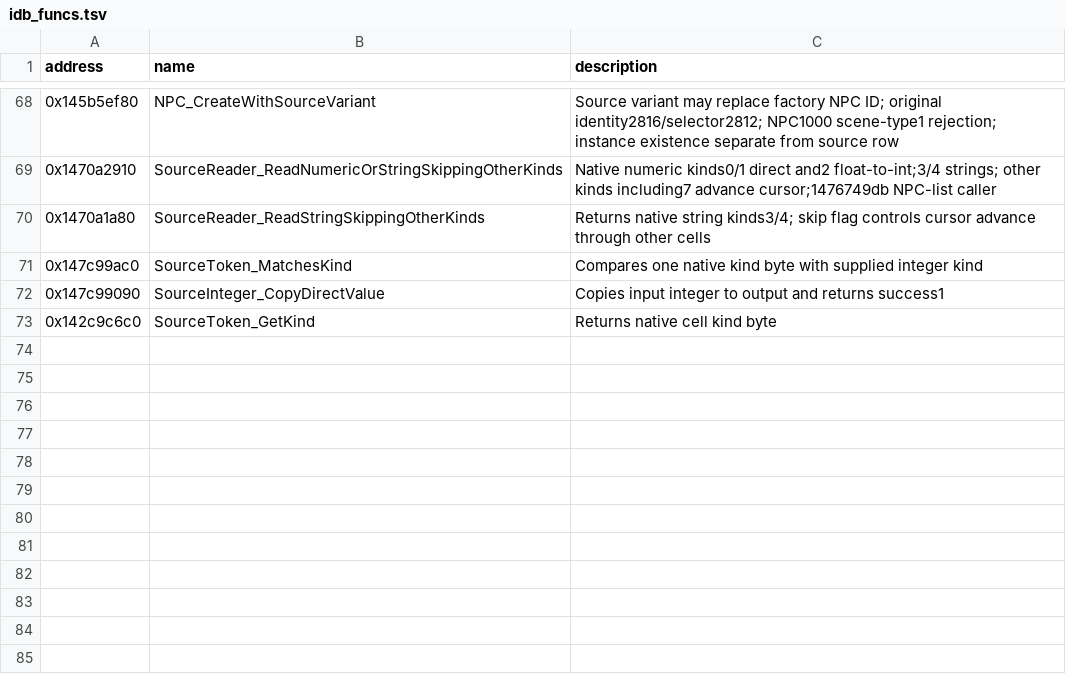
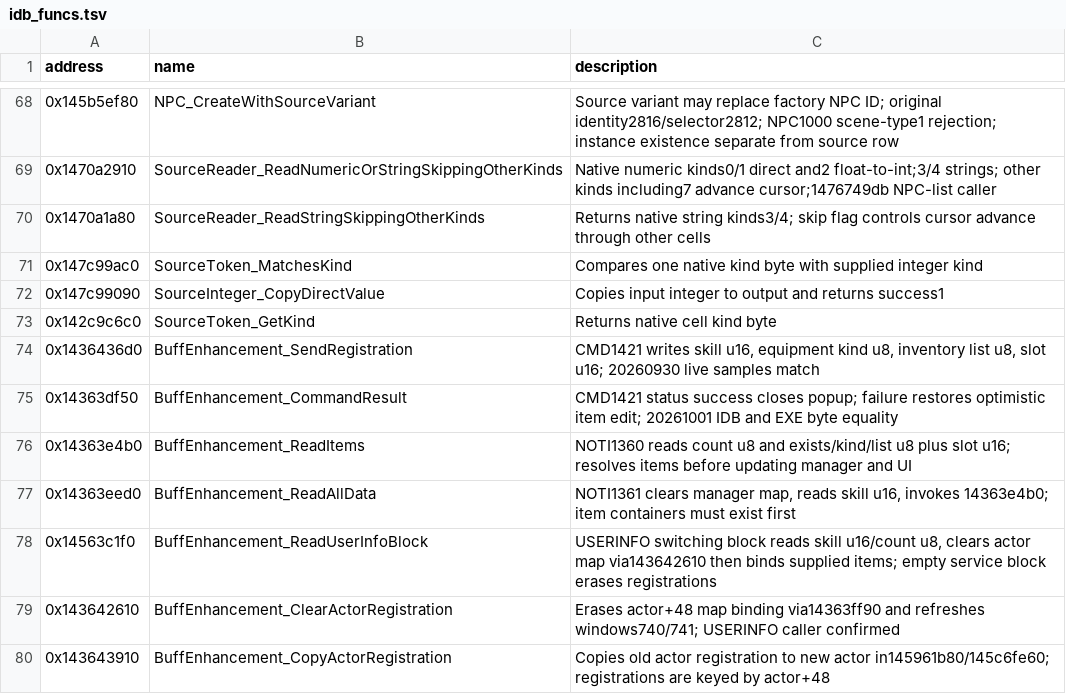
Before and after one commit to KinkOwO/115, a TSV file: analysis/dumps/idb_funcs.tsv, drawn as a sheet; only a part is shown, gaps mark what is left out.

Commit message:
fix(buff): 保存换装登记并恢复场景切换状态

```diff
--- a/analysis/dumps/idb_funcs.tsv
+++ b/analysis/dumps/idb_funcs.tsv
@@ -73 +73,8 @@ address	name	description
 0x142c9c6c0	SourceToken_GetKind	Returns native cell kind byte
+0x1436436d0	BuffEnhancement_SendRegistration	CMD1421 writes skill u16, equipment kind u8, inventory list u8, slot u16; 20260930 live samples match
+0x14363df50	BuffEnhancement_CommandResult	CMD1421 status success closes popup; failure restores optimistic item edit; 20261001 IDB and EXE byte equality
+0x14363e4b0	BuffEnhancement_ReadItems	NOTI1360 reads count u8 and exists/kind/list u8 plus slot u16; resolves items before updating manager and UI
+0x14363eed0	BuffEnhancement_ReadAllData	NOTI1361 clears manager map, reads skill u16, invokes 14363e4b0; item containers must exist first
+0x14563c1f0	BuffEnhancement_ReadUserInfoBlock	USERINFO switching block reads skill u16/count u8, clears actor map via143642610 then binds supplied items; empty service block erases registrations
+0x143642610	BuffEnhancement_ClearActorRegistration	Erases actor+48 map binding via14363ff90 and refreshes windows740/741; USERINFO caller confirmed
+0x143643910	BuffEnhancement_CopyActorRegistration	Copies old actor registration to new actor in145961b80/145c6fe60; registrations are keyed by actor+48
```
Also changed, not shown: 14 other files.
